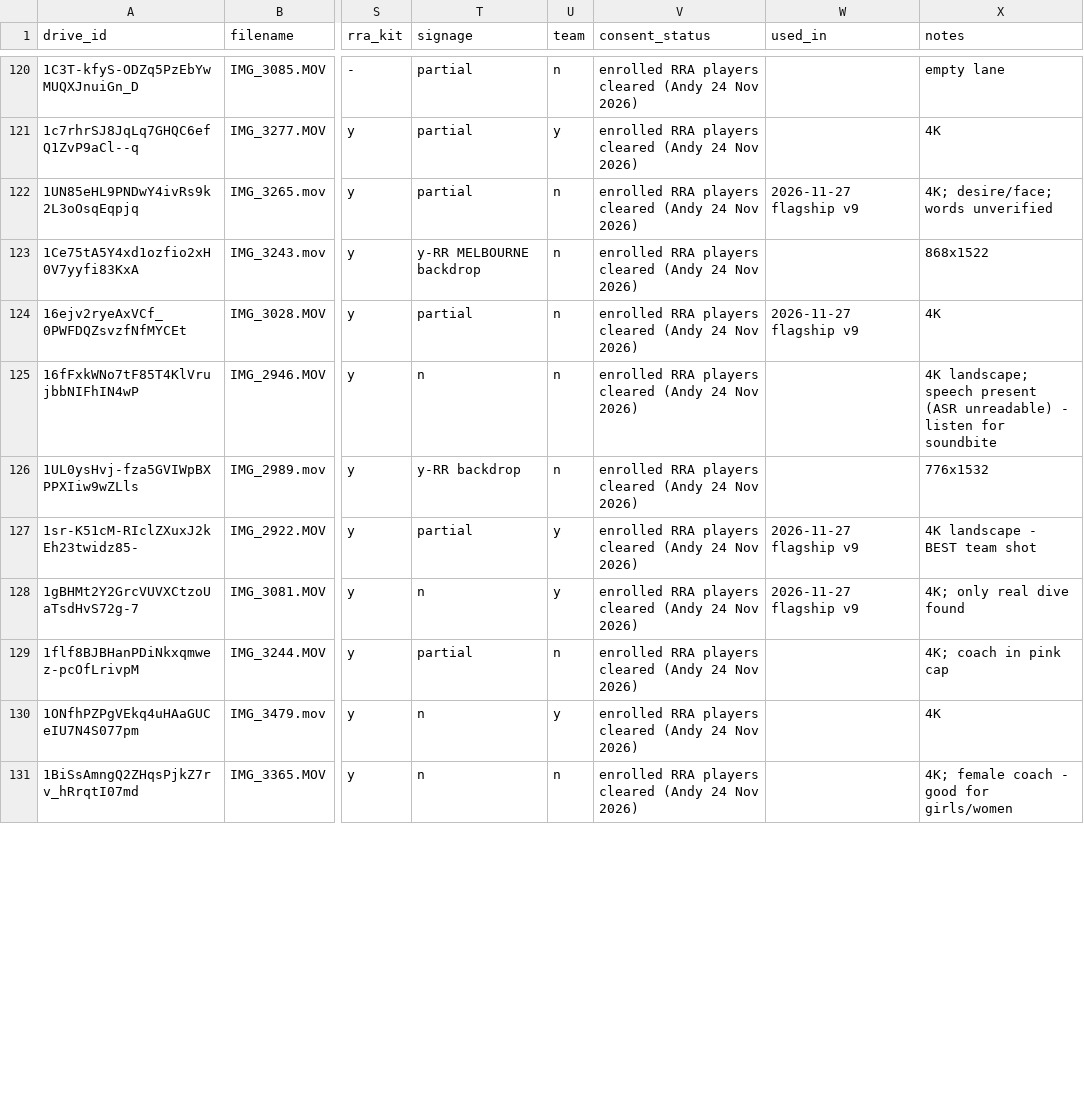
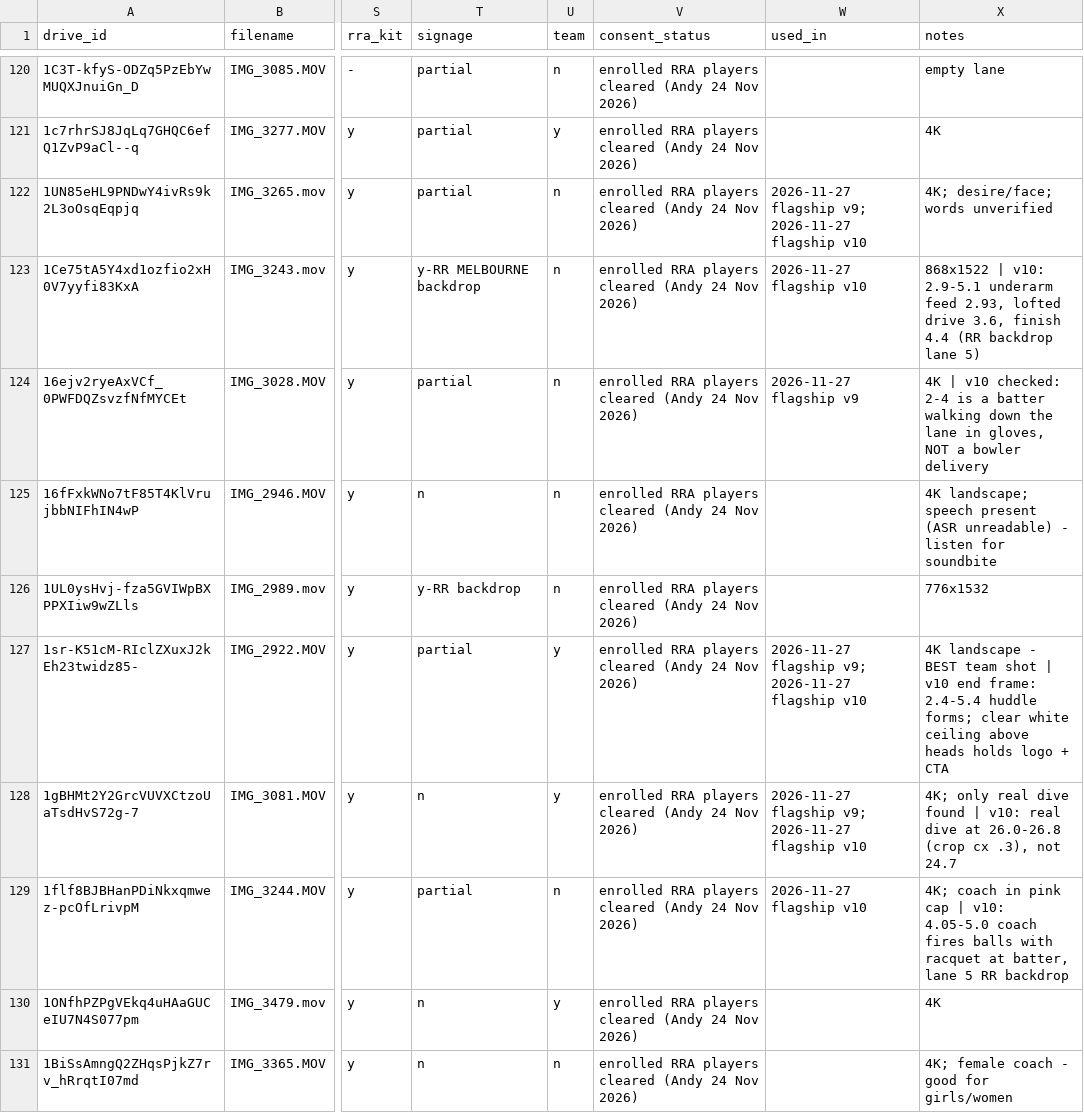
Before and after one commit to AlexlekLewis/rr_landing_page1, a CSV file: library/assets.csv, drawn as a sheet; only a part is shown, gaps mark what is left out; the diff covers the shown part only; the diff names each change by its address in the sheet, - before the commit and + after, or states it on an @@ line.

```diff
--- a/library/assets.csv
+++ b/library/assets.csv
-W122 (used_in): 2026-11-27 flagship v9
+W122 (used_in): 2026-11-27 flagship v9; 2026-11-27 flagship v10
-W123 (used_in): (empty)
+W123 (used_in): 2026-11-27 flagship v10
-X123 (notes): 868x1522
+X123 (notes): 868x1522 | v10: 2.9-5.1 underarm feed 2.93, lofted drive 3.6, finish 4.4 (RR backdrop lane 5)
-X124 (notes): 4K
+X124 (notes): 4K | v10 checked: 2-4 is a batter walking down the lane in gloves, NOT a bowler delivery
-W127:W128 (used_in): 2026-11-27 flagship v9
+W127:W128 (used_in): 2026-11-27 flagship v9; 2026-11-27 flagship v10
-X127 (notes): …team shot
+X127 (notes): …team shot | v10 end frame: 2.4-5.4 huddle forms; clear white ceiling above heads holds logo + CTA
-X128 (notes): …dive found
+X128 (notes): …dive found | v10: real dive at 26.0-26.8 (crop cx .3), not 24.7
-W129 (used_in): (empty)
+W129 (used_in): 2026-11-27 flagship v10
-X129 (notes): …pink cap
+X129 (notes): …pink cap | v10: 4.05-5.0 coach fires balls with racquet at batter, lane 5 RR backdrop
```
Also changed, not shown: 43 edited cells elsewhere in this file, 3 other files.
